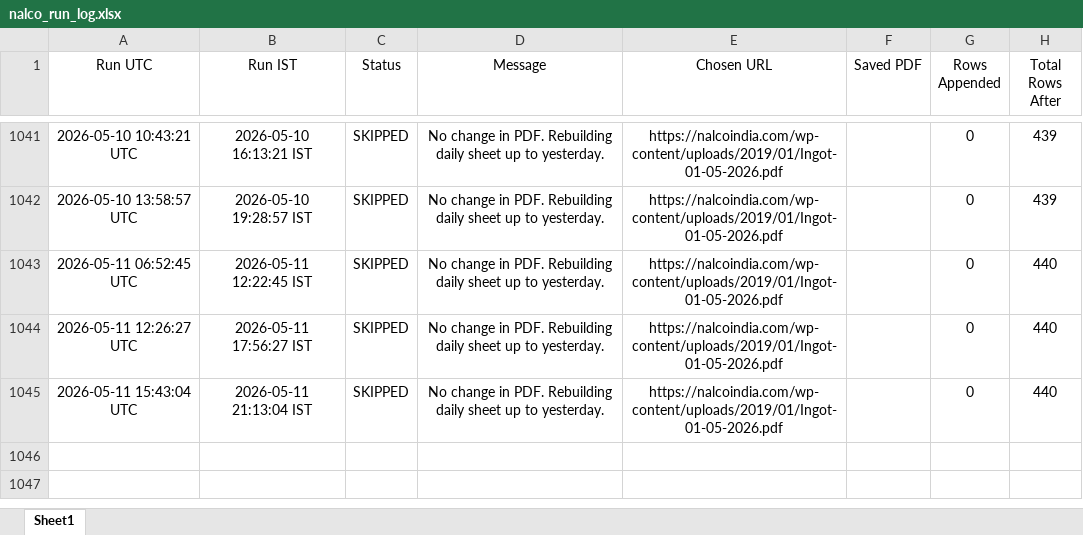
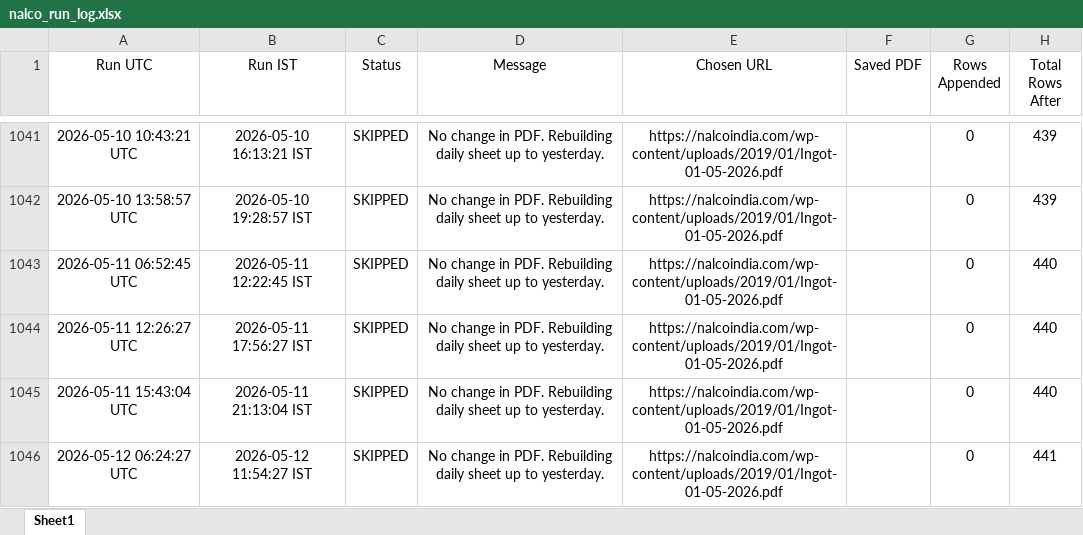
Before and after one commit to ajeeshaju1990/nalco_circular_downloader, an Excel workbook: data/nalco_run_log.xlsx, sheet Sheet1, drawn as a sheet; only a part is shown, gaps mark what is left out; values as stored, in another font and other column widths than the file's, no borders; the diff names each change by its address in the sheet, - before the commit and + after, or states it on an @@ line.

```diff
--- a/data/nalco_run_log.xlsx (sheet Sheet1)
+++ b/data/nalco_run_log.xlsx (sheet Sheet1)
+row 1046: 2026-05-12 06:24:27 UTC | 2026-05-12 11:54:27 IST | SKIPPED | No change in PDF. Rebuilding daily sheet up to yesterday. | https://nalcoindia.com/wp-content/uploads/2019/01/Ingot-01-05-2026.pdf |  | 0 | 441
```
Also changed, not shown: data/nalco_prices.xlsx.
